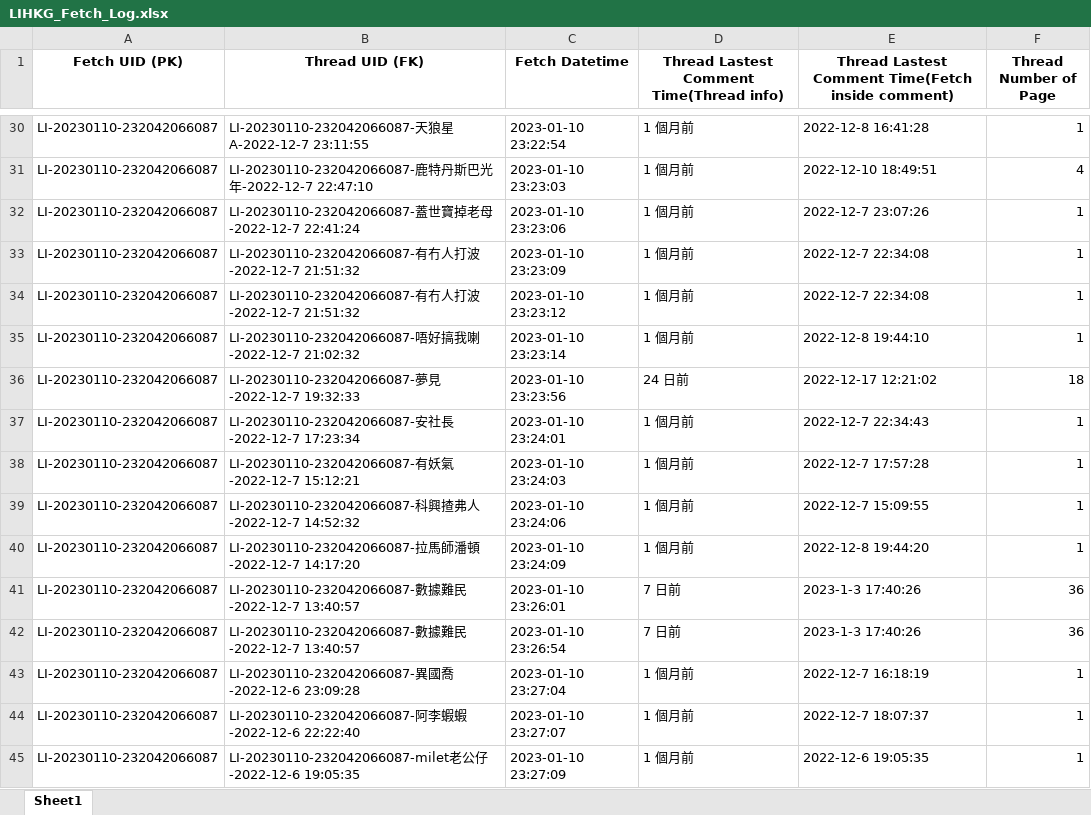
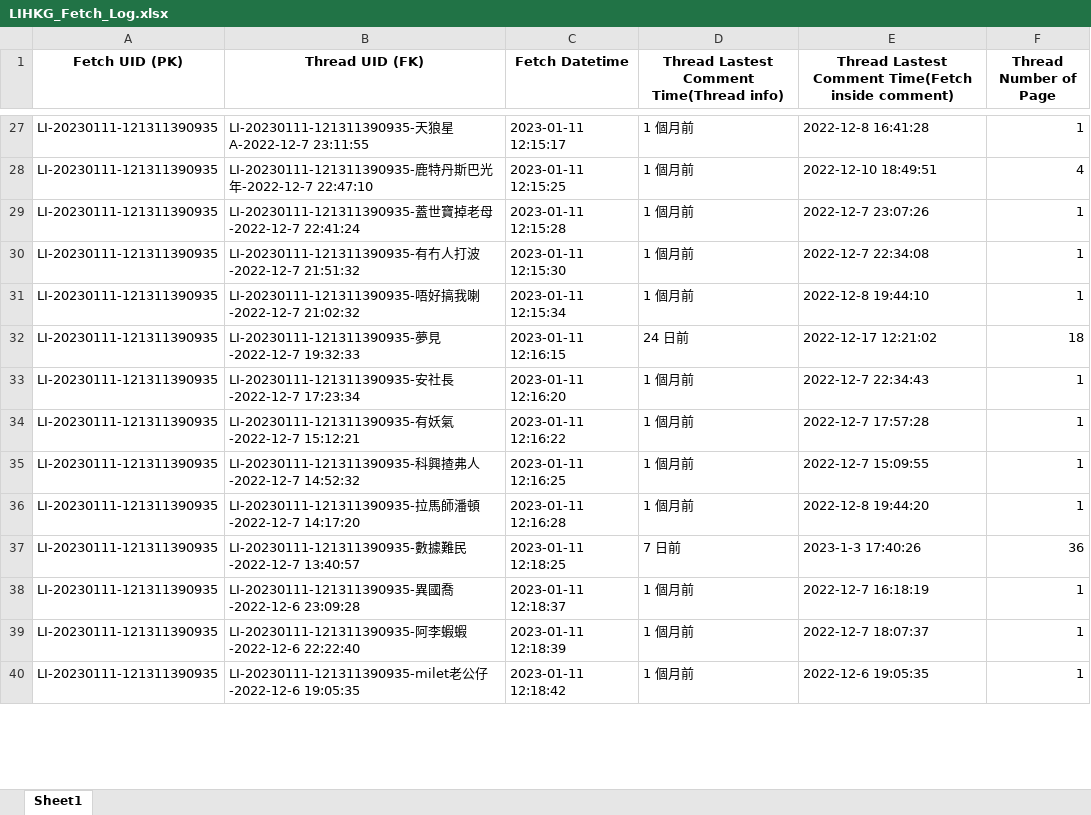
Before and after one commit to wicksonkold/Market-Sentiment-Forum, an Excel workbook: LIHKG/20230111/LIHKG_Fetch_Log.xlsx, sheet Sheet1, drawn as a sheet; only a part is shown, gaps mark what is left out; values as stored, in another font and other column widths than the file's, no borders; removed rows and columns are numbered as before the commit, all else as after; the diff covers the shown part only; the diff names each change by its address in the sheet, - before the commit and + after, or states it on an @@ line.

```diff
--- a/LIHKG/20230111/LIHKG_Fetch_Log.xlsx (sheet Sheet1)
+++ b/LIHKG/20230111/LIHKG_Fetch_Log.xlsx (sheet Sheet1)
-A27:A29 (Fetch UID (PK)): LI-20230110-232042066087
+A27:A29 (Fetch UID (PK)): LI-20230111-121311390935
-B27 (Thread UID (FK)): LI-20230110-232042066087-天狼…
+B27 (Thread UID (FK)): LI-20230111-121311390935-天狼…
-C27 (Fetch Datetime): 2023-01-10 23:22:54
+C27 (Fetch Datetime): 2023-01-11 12:15:17
-B28 (Thread UID (FK)): LI-20230110-232042066087-鹿特…
+B28 (Thread UID (FK)): LI-20230111-121311390935-鹿特…
-C28 (Fetch Datetime): 2023-01-10 23:23:03
+C28 (Fetch Datetime): 2023-01-11 12:15:25
-B29 (Thread UID (FK)): LI-20230110-232042066087-蓋世…
+B29 (Thread UID (FK)): LI-20230111-121311390935-蓋世…
-C29 (Fetch Datetime): 2023-01-10 23:23:06
+C29 (Fetch Datetime): 2023-01-11 12:15:28
-row 33: LI-20230110-232042066087 | LI-20230110-232042066087-有冇人打波-2022-12-7 21:51:32 | 2023-01-10 23:23:09 | 1 個月前 | 2022-12-7 22:34:08 | 1
-A30:A37 (Fetch UID (PK)): LI-20230110-232042066087
+A30:A37 (Fetch UID (PK)): LI-20230111-121311390935
-B30 (Thread UID (FK)): LI-20230110-232042066087-有冇…
+B30 (Thread UID (FK)): LI-20230111-121311390935-有冇…
-C30 (Fetch Datetime): 2023-01-10 23:23:12
+C30 (Fetch Datetime): 2023-01-11 12:15:30
-B31 (Thread UID (FK)): LI-20230110-232042066087-唔好…
+B31 (Thread UID (FK)): LI-20230111-121311390935-唔好…
-C31 (Fetch Datetime): 2023-01-10 23:23:14
+C31 (Fetch Datetime): 2023-01-11 12:15:34
-B32 (Thread UID (FK)): LI-20230110-232042066087-夢見…
+B32 (Thread UID (FK)): LI-20230111-121311390935-夢見…
-C32 (Fetch Datetime): 2023-01-10 23:23:56
+C32 (Fetch Datetime): 2023-01-11 12:16:15
-B33 (Thread UID (FK)): LI-20230110-232042066087-安社…
+B33 (Thread UID (FK)): LI-20230111-121311390935-安社…
-C33 (Fetch Datetime): 2023-01-10 23:24:01
+C33 (Fetch Datetime): 2023-01-11 12:16:20
-B34 (Thread UID (FK)): LI-20230110-232042066087-有妖…
+B34 (Thread UID (FK)): LI-20230111-121311390935-有妖…
-C34 (Fetch Datetime): 2023-01-10 23:24:03
+C34 (Fetch Datetime): 2023-01-11 12:16:22
-B35 (Thread UID (FK)): LI-20230110-232042066087-科興…
+B35 (Thread UID (FK)): LI-20230111-121311390935-科興…
-C35 (Fetch Datetime): 2023-01-10 23:24:06
+C35 (Fetch Datetime): 2023-01-11 12:16:25
-B36 (Thread UID (FK)): LI-20230110-232042066087-拉馬…
+B36 (Thread UID (FK)): LI-20230111-121311390935-拉馬…
-C36 (Fetch Datetime): 2023-01-10 23:24:09
+C36 (Fetch Datetime): 2023-01-11 12:16:28
-B37 (Thread UID (FK)): LI-20230110-232042066087-數據…
+B37 (Thread UID (FK)): LI-20230111-121311390935-數據…
-C37 (Fetch Datetime): 2023-01-10 23:26:01
+C37 (Fetch Datetime): 2023-01-11 12:18:25
-row 42: LI-20230110-232042066087 | LI-20230110-232042066087-數據難民-2022-12-7 13:40:57 | 2023-01-10 23:26:54 | 7 日前 | 2023-1-3 17:40:26 | 36
-A38:A40 (Fetch UID (PK)): LI-20230110-232042066087
+A38:A40 (Fetch UID (PK)): LI-20230111-121311390935
-B38 (Thread UID (FK)): LI-20230110-232042066087-異國…
+B38 (Thread UID (FK)): LI-20230111-121311390935-異國…
-C38 (Fetch Datetime): 2023-01-10 23:27:04
+C38 (Fetch Datetime): 2023-01-11 12:18:37
-B39 (Thread UID (FK)): LI-20230110-232042066087-阿李…
+B39 (Thread UID (FK)): LI-20230111-121311390935-阿李…
-C39 (Fetch Datetime): 2023-01-10 23:27:07
+C39 (Fetch Datetime): 2023-01-11 12:18:39
-B40 (Thread UID (FK)): LI-20230110-232042066087-milet老公…
+B40 (Thread UID (FK)): LI-20230111-121311390935-milet老公…
-C40 (Fetch Datetime): 2023-01-10 23:27:09
+C40 (Fetch Datetime): 2023-01-11 12:18:42
```
Also changed, not shown: 1 added row, 7 removed rows and 157 edited cells elsewhere in this sheet, LIHKG/20230111/LIHKG_Comment_Level.xlsx, LIHKG/20230111/LIHKG_Thread_Log.xlsx, 6 other files.
